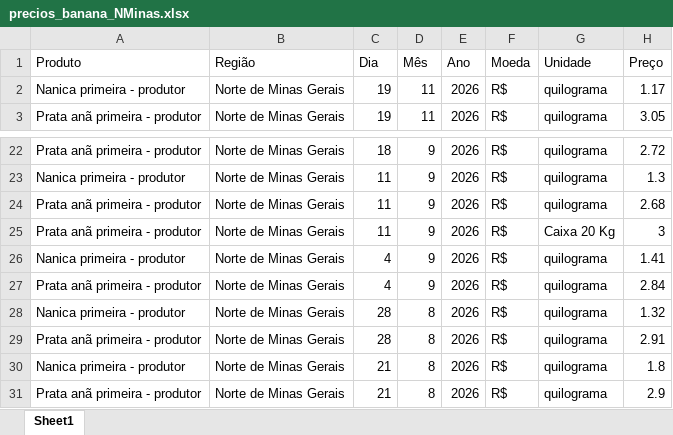
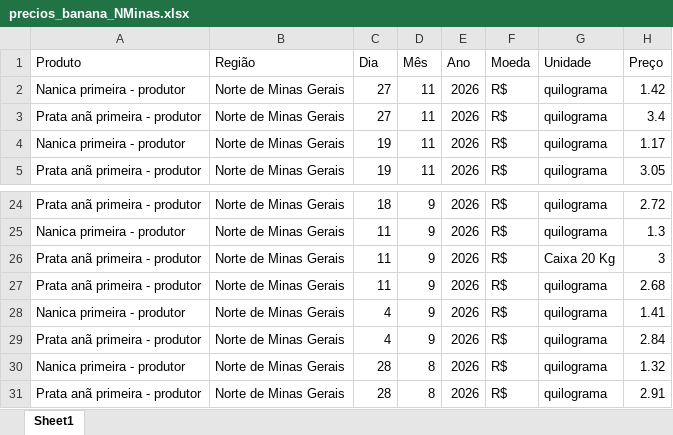
Before and after one commit to ingenieria-pepe/gonza_pepe, an Excel workbook: fuentes/precios_banana_NMinas.xlsx, sheet Sheet1, drawn as a sheet; only a part is shown, gaps mark what is left out; the shorter side is filled out with more unchanged rows; values as stored, in another font and other column widths than the file's, no borders; the diff names each change by its address in the sheet, - before the commit and + after, or states it on an @@ line.

```diff
--- a/fuentes/precios_banana_NMinas.xlsx (sheet Sheet1)
+++ b/fuentes/precios_banana_NMinas.xlsx (sheet Sheet1)
+row 2: Nanica primeira - produtor | Norte de Minas Gerais | 27 | 11 | 2026 | R$ | quilograma | 1.42
+row 3: Prata anã primeira - produtor | Norte de Minas Gerais | 27 | 11 | 2026 | R$ | quilograma | 3.4
@@ row 25 moved to row 26: Prata anã primeira - produtor @@
```
Also changed, not shown: fuentes/precios_banana_BJLapa.xlsx, fuentes/precios_banana_SC_2023-2026.xlsx, 31 other files.
